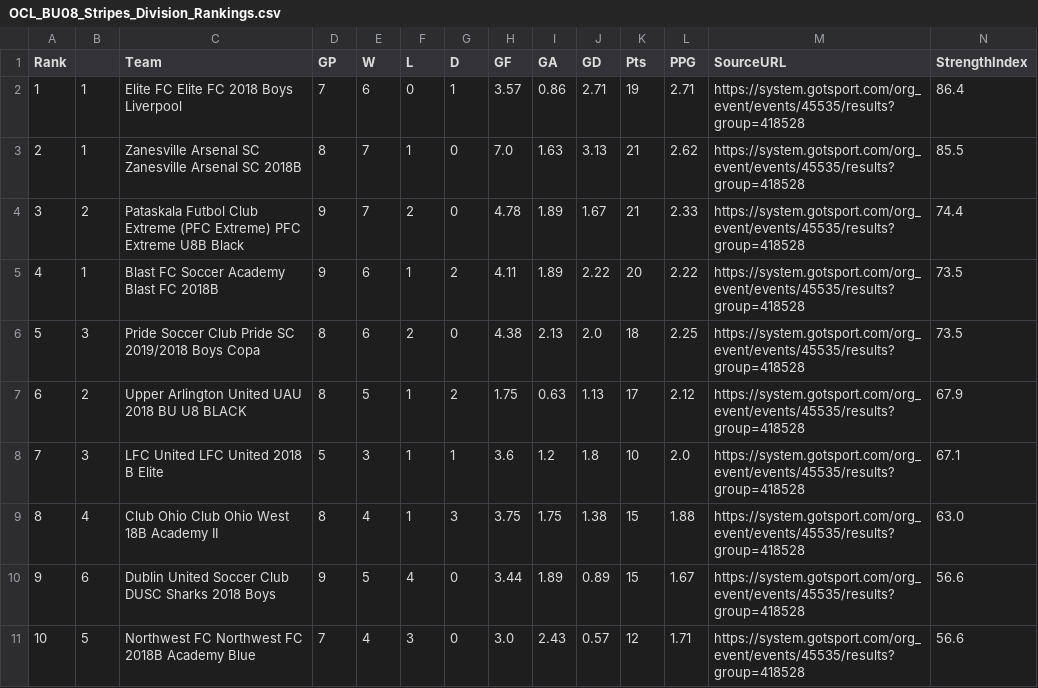
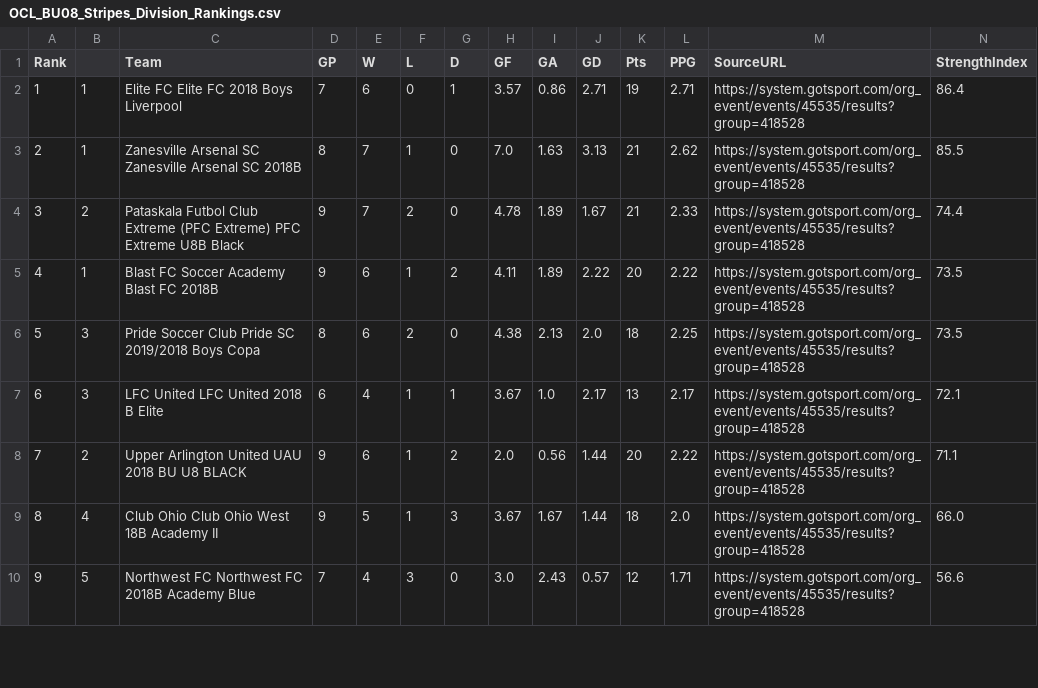
Before and after one commit to LivingRiskyCo/dsx-tracker, a CSV file: OCL_BU08_Stripes_Division_Rankings.csv, drawn as a sheet; only a part is shown; the diff covers the shown part only.

Commit message:
Update OCL division standings with latest GotSport results - OCL BU08 White: 7 teams, Club Ohio West #2 of 7 (58.5 SI) - OCL BU08 Stars 7v7: 7 teams, Elite FC Arsenal #6 of 7 (34.9 SI) - OCL BU08 Stripes: 23 teams, Elite FC Liverpool #1 (86.4 SI) - Updated strength indices and rankings for all tracked opponents - Fresh data from GotSport as of October 19, 2025

```diff
--- a/OCL_BU08_Stripes_Division_Rankings.csv
+++ b/OCL_BU08_Stripes_Division_Rankings.csv
@@ -6,6 +6,5 @@ Rank,,Team,GP,W,L,D,GF,GA,GD,Pts,PPG,SourceURL,StrengthIndex
 5,3,Pride Soccer Club Pride SC 2019/2018 Boys Copa,8,6,2,0,4.38,2.13,2.0,18,2.25,https://system.gotsport.com/org_event/events/45535/results?group=418528,73.5
-6,2,Upper Arlington United UAU 2018 BU U8 BLACK,8,5,1,2,1.75,0.63,1.13,17,2.12,https://system.gotsport.com/org_event/events/45535/results?group=418528,67.9
-7,3,LFC United LFC United 2018 B Elite,5,3,1,1,3.6,1.2,1.8,10,2.0,https://system.gotsport.com/org_event/events/45535/results?group=418528,67.1
-8,4,Club Ohio Club Ohio West 18B Academy II,8,4,1,3,3.75,1.75,1.38,15,1.88,https://system.gotsport.com/org_event/events/45535/results?group=418528,63.0
-9,6,Dublin United Soccer Club DUSC Sharks 2018 Boys,9,5,4,0,3.44,1.89,0.89,15,1.67,https://system.gotsport.com/org_event/events/45535/results?group=418528,56.6
-10,5,Northwest FC Northwest FC 2018B Academy Blue,7,4,3,0,3.0,2.43,0.57,12,1.71,https://system.gotsport.com/org_event/events/45535/results?group=418528,56.6
+6,3,LFC United LFC United 2018 B Elite,6,4,1,1,3.67,1.0,2.17,13,2.17,https://system.gotsport.com/org_event/events/45535/results?group=418528,72.1
+7,2,Upper Arlington United UAU 2018 BU U8 BLACK,9,6,1,2,2.0,0.56,1.44,20,2.22,https://system.gotsport.com/org_event/events/45535/results?group=418528,71.1
+8,4,Club Ohio Club Ohio West 18B Academy II,9,5,1,3,3.67,1.67,1.44,18,2.0,https://system.gotsport.com/org_event/events/45535/results?group=418528,66.0
+9,5,Northwest FC Northwest FC 2018B Academy Blue,7,4,3,0,3.0,2.43,0.57,12,1.71,https://system.gotsport.com/org_event/events/45535/results?group=418528,56.6
```
Also changed, not shown: 1 added row and 15 edited cells elsewhere in this file.
